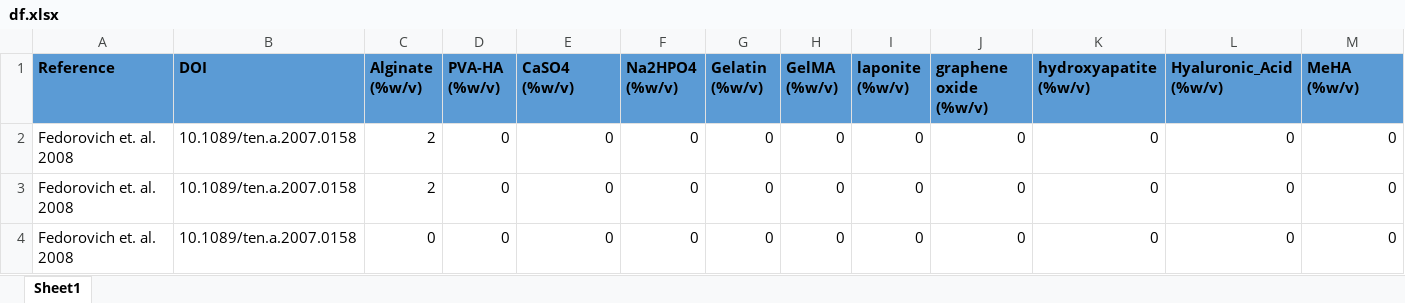
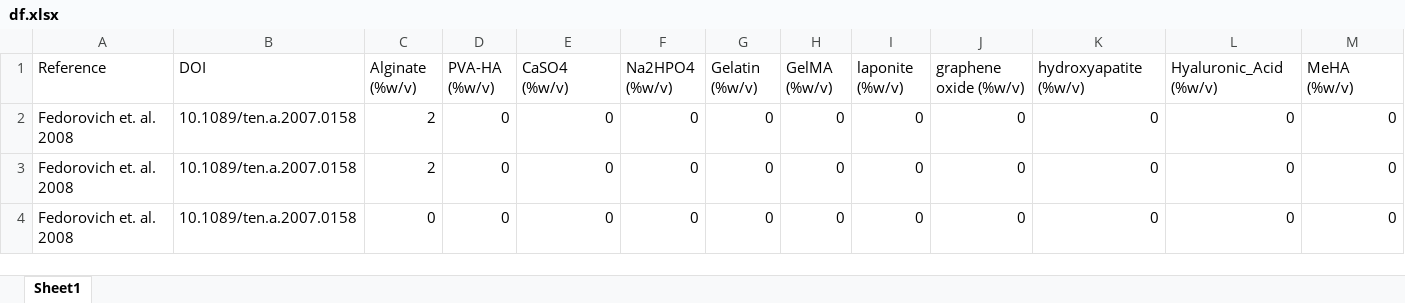
Before and after one commit to saeedrafieyan/MLATE, an Excel workbook: V2/df.xlsx, sheet Sheet1, drawn as a sheet; only a part is shown; values as stored, in another font and other column widths than the file's, no borders; table styles not drawn; the diff covers the shown part only; the diff names each change by its address in the sheet, - before the commit and + after, or states it on an @@ line.

Commit message:
df updated

```diff
--- a/V2/df.xlsx (sheet Sheet1)
+++ b/V2/df.xlsx (sheet Sheet1)
@@ A1:M1 bold: on → off, fill: #5B9BD5 → none @@
```
Also changed, not shown: cell formats elsewhere in this sheet.
